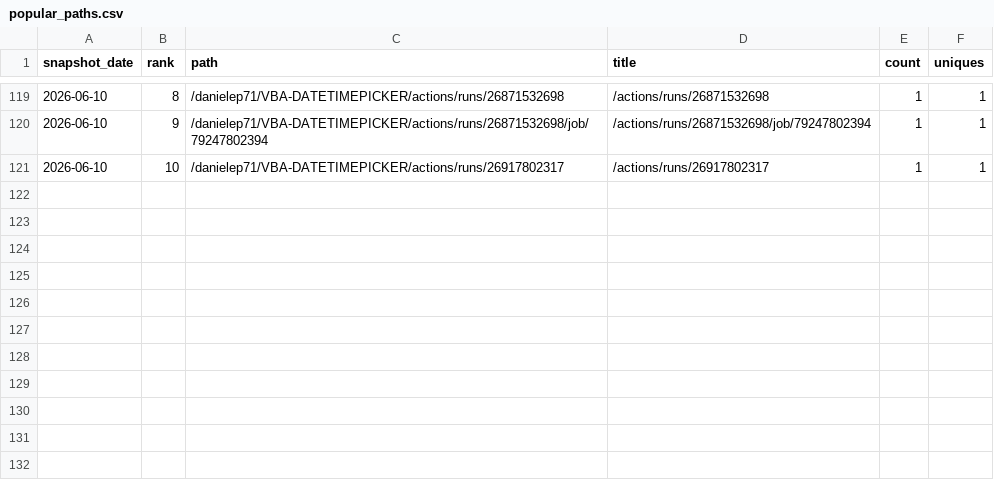
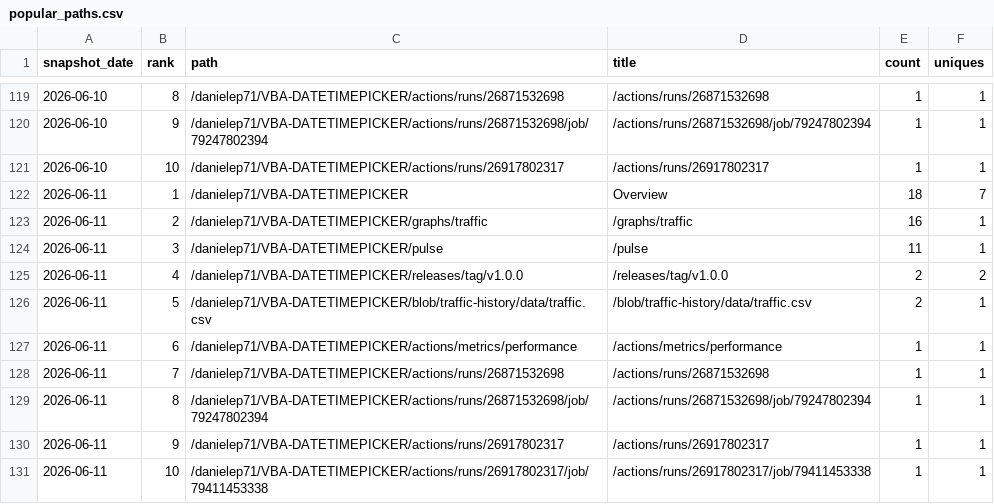
Before and after one commit to danielep71/VBA-DATETIMEPICKER, a CSV file: data/popular_paths.csv, drawn as a sheet; only a part is shown, gaps mark what is left out; the diff names each change by its address in the sheet, - before the commit and + after, or states it on an @@ line.

```diff
--- a/data/popular_paths.csv
+++ b/data/popular_paths.csv
+row 122: 2026-06-11 | 1 | /danielep71/VBA-DATETIMEPICKER | Overview | 18 | 7
+row 123: 2026-06-11 | 2 | /danielep71/VBA-DATETIMEPICKER/graphs/traffic | /graphs/traffic | 16 | 1
+row 124: 2026-06-11 | 3 | /danielep71/VBA-DATETIMEPICKER/pulse | /pulse | 11 | 1
+row 125: 2026-06-11 | 4 | /danielep71/VBA-DATETIMEPICKER/releases/tag/v1.0.0 | /releases/tag/v1.0.0 | 2 | 2
+row 126: 2026-06-11 | 5 | /danielep71/VBA-DATETIMEPICKER/blob/traffic-history/data/traffic.csv | /blob/traffic-history/data/traffic.csv | 2 | 1
+row 127: 2026-06-11 | 6 | /danielep71/VBA-DATETIMEPICKER/actions/metrics/performance | /actions/metrics/performance | 1 | 1
+row 128: 2026-06-11 | 7 | /danielep71/VBA-DATETIMEPICKER/actions/runs/26871532698 | /actions/runs/26871532698 | 1 | 1
+row 129: 2026-06-11 | 8 | /danielep71/VBA-DATETIMEPICKER/actions/runs/26871532698/job/79247802394 | /actions/runs/26871532698/job/79247802394 | 1 | 1
+row 130: 2026-06-11 | 9 | /danielep71/VBA-DATETIMEPICKER/actions/runs/26917802317 | /actions/runs/26917802317 | 1 | 1
+row 131: 2026-06-11 | 10 | /danielep71/VBA-DATETIMEPICKER/actions/runs/26917802317/job/79411453338 | /actions/runs/26917802317/job/79411453338 | 1 | 1
```
Also changed, not shown: data/referrers.csv, data/traffic.csv, 1 other file.
